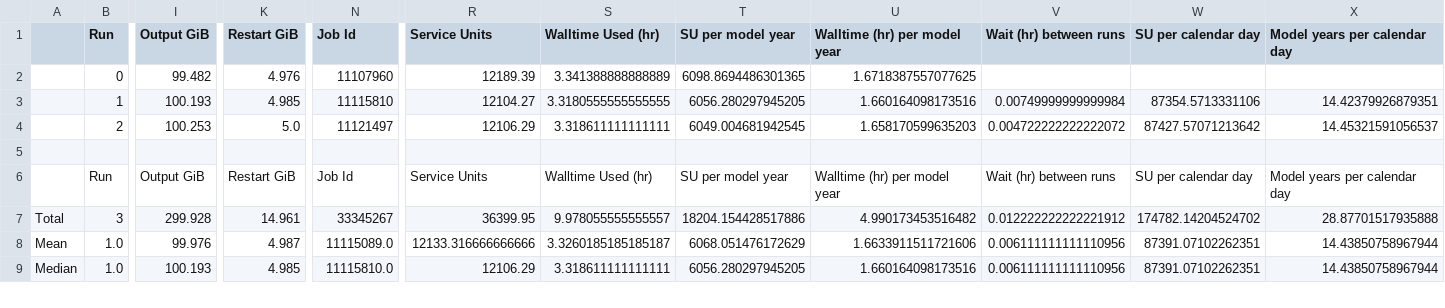
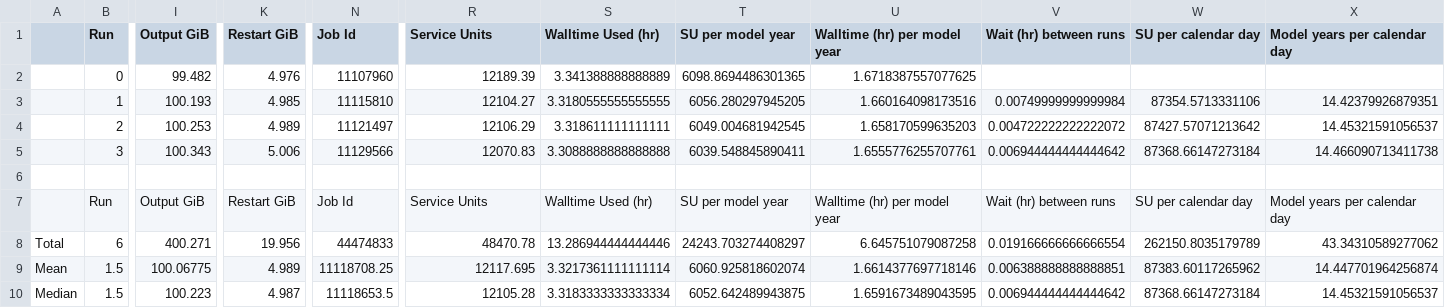
Before and after one commit to rmholmes/025deg_jra55_ryf, a CSV file: run_summary_home_561_rmh561_access-om2_025deg_jra55_ryf_nostress_cont.csv, drawn as a sheet; only a part is shown, gaps mark what is left out; removed rows and columns are numbered as before the commit, all else as after; rows hold the shown columns only; the diff covers the shown part only; the diff names each change by its address in the sheet, - before the commit and + after, or states it on an @@ line.

```diff
--- a/run_summary_home_561_rmh561_access-om2_025deg_jra55_ryf_nostress_cont.csv
+++ b/run_summary_home_561_rmh561_access-om2_025deg_jra55_ryf_nostress_cont.csv
-K4 (Restart GiB): 5.0
+K4 (Restart GiB): 4.989
+row 5:  | 3 | 100.343 | 5.006 | 11129566 | 12070.83 | 3.3088888888888888 | 6039.548845890411 | 1.6555776255707761 | 0.006944444444444642 | 87368.66147273184 | 14.466090713411738
-row 7: Total | 3 | 299.928 | 14.961 | 33345267 | 36399.95 | 9.978055555555557 | 18204.154428517886 | 4.990173453516482 | 0.012222222222221912 | 174782.14204524702 | 28.87701517935888
+row 8: Total | 6 | 400.271 | 19.956 | 44474833 | 48470.78 | 13.286944444444446 | 24243.703274408297 | 6.645751079087258 | 0.019166666666666554 | 262150.8035179789 | 43.34310589277062
-B9:B10 (Run): 1.0
+B9:B10 (Run): 1.5
-I9 (Output GiB): 99.976
+I9 (Output GiB): 100.06775
-K9 (Restart GiB): 4.987
+K9 (Restart GiB): 4.989
-N9 (Job Id): 11115089.0
+N9 (Job Id): 11118708.25
-R9 (Service Units): 12133.316666666666
+R9 (Service Units): 12117.695
-S9 (Walltime Used (hr)): 3.3260185185185187
+S9 (Walltime Used (hr)): 3.3217361111111114
-T9 (SU per model year): 6068.051476172629
+T9 (SU per model year): 6060.925818602074
-U9 (Walltime (hr) per model year): 1.6633911511721606
+U9 (Walltime (hr) per model year): 1.6614377697718146
-V9 (Wait (hr) between runs): 0.006111111111110956
+V9 (Wait (hr) between runs): 0.006388888888888851
-W9 (SU per calendar day): 87391.07102262351
+W9 (SU per calendar day): 87383.60117265962
-X9 (Model years per calendar day): 14.43850758967944
+X9 (Model years per calendar day): 14.447701964256874
-I10 (Output GiB): 100.193
+I10 (Output GiB): 100.223
-K10 (Restart GiB): 4.985
+K10 (Restart GiB): 4.987
-N10 (Job Id): 11115810.0
+N10 (Job Id): 11118653.5
-R10 (Service Units): 12106.29
+R10 (Service Units): 12105.28
-S10 (Walltime Used (hr)): 3.318611111111111
+S10 (Walltime Used (hr)): 3.3183333333333334
-T10 (SU per model year): 6056.280297945205
+T10 (SU per model year): 6052.642489943875
-U10 (Walltime (hr) per model year): 1.660164098173516
+U10 (Walltime (hr) per model year): 1.6591673489043595
-V10 (Wait (hr) between runs): 0.006111111111110956
+V10 (Wait (hr) between runs): 0.006944444444444642
-W10 (SU per calendar day): 87391.07102262351
+W10 (SU per calendar day): 87368.66147273184
-X10 (Model years per calendar day): 14.43850758967944
+X10 (Model years per calendar day): 14.45321591056537
```
Also changed, not shown: 51 edited cells elsewhere in this file.
